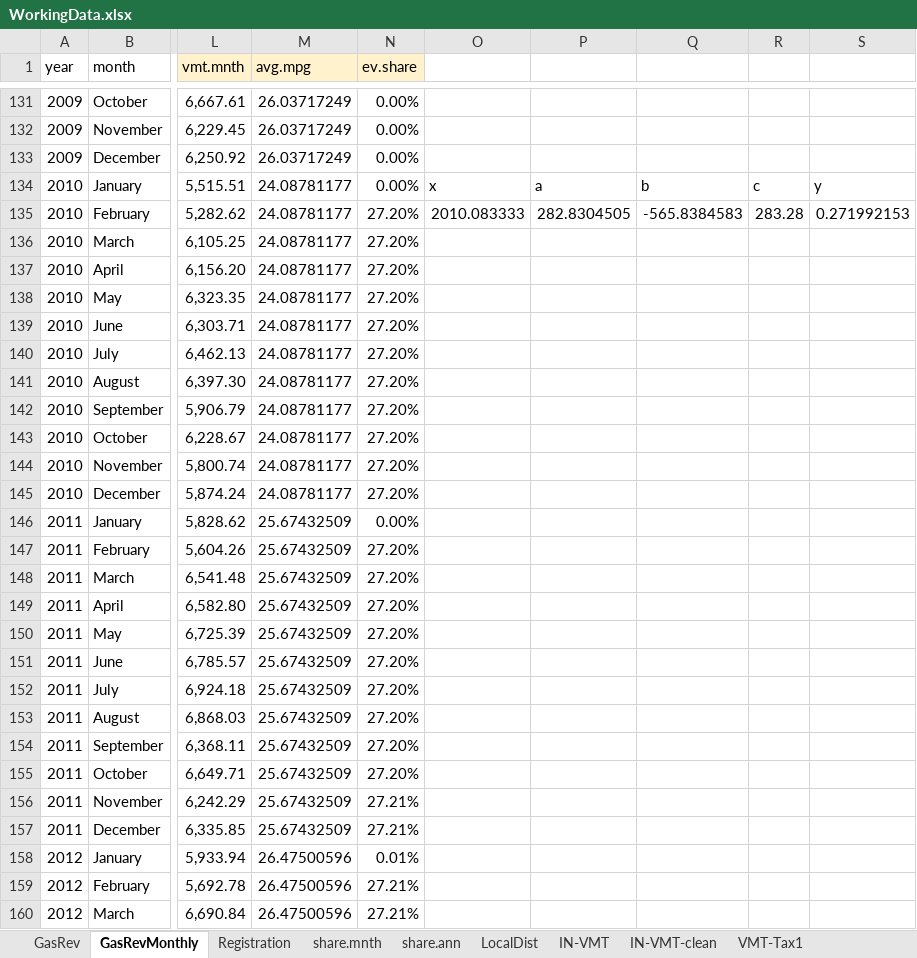
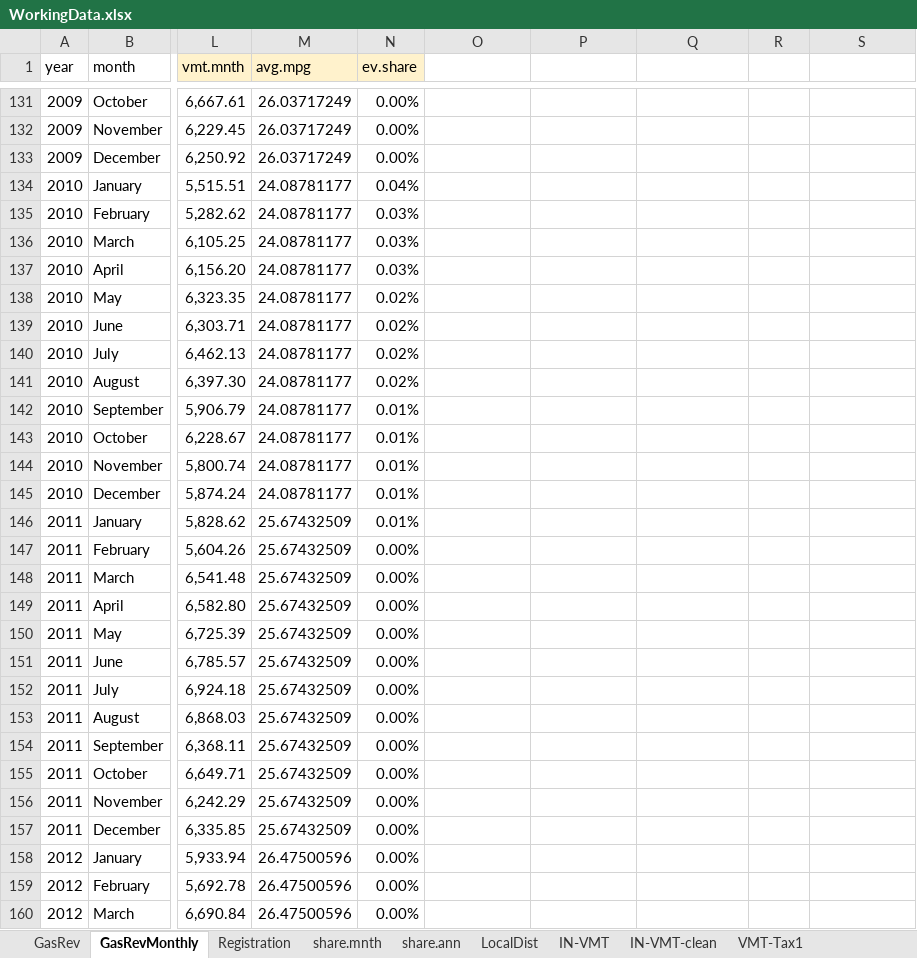
Before and after one commit to n-smalley/f606-Final-Project, an Excel workbook: data/WorkingData.xlsx, sheet GasRevMonthly, drawn as a sheet; only a part is shown, gaps mark what is left out; values as stored, in another font and other column widths than the file's, no borders; the diff covers the shown part only; the diff names each change by its address in the sheet, - before the commit and + after, or states it on an @@ line.

```diff
--- a/data/WorkingData.xlsx (sheet GasRevMonthly)
+++ b/data/WorkingData.xlsx (sheet GasRevMonthly)
-N134 (ev.share): 0.00%
+N134 (ev.share): 0.04%
-O134: x
+O134: (empty)
-P134: a
+P134: (empty)
-Q134: b
+Q134: (empty)
-R134: c
+R134: (empty)
-S134: y
+S134: (empty)
-N135:N137 (ev.share): 27.20%
+N135:N137 (ev.share): 0.03%
-O135: 2010.083333
+O135: (empty)
-P135: 282.8304505
+P135: (empty)
-Q135: -565.8384583
+Q135: (empty)
-R135: 283.28
+R135: (empty)
-S135: 0.271992153
+S135: (empty)
-N138:N141 (ev.share): 27.20%
+N138:N141 (ev.share): 0.02%
-N142:N145 (ev.share): 27.20%
+N142:N145 (ev.share): 0.01%
-N146 (ev.share): 0.00%
+N146 (ev.share): 0.01%
-N147:N155 (ev.share): 27.20%
+N147:N155 (ev.share): 0.00%
-N156:N157 (ev.share): 27.21%
+N156:N157 (ev.share): 0.00%
-N158 (ev.share): 0.01%
+N158 (ev.share): 0.00%
-N159:N160 (ev.share): 27.21%
+N159:N160 (ev.share): 0.00%
```
Also changed, not shown: 128 edited cells elsewhere in this sheet, sheet share.mnth, sheet share.ann, formulas that keep their value, data/sharemnth.xlsx, 1 other file.
